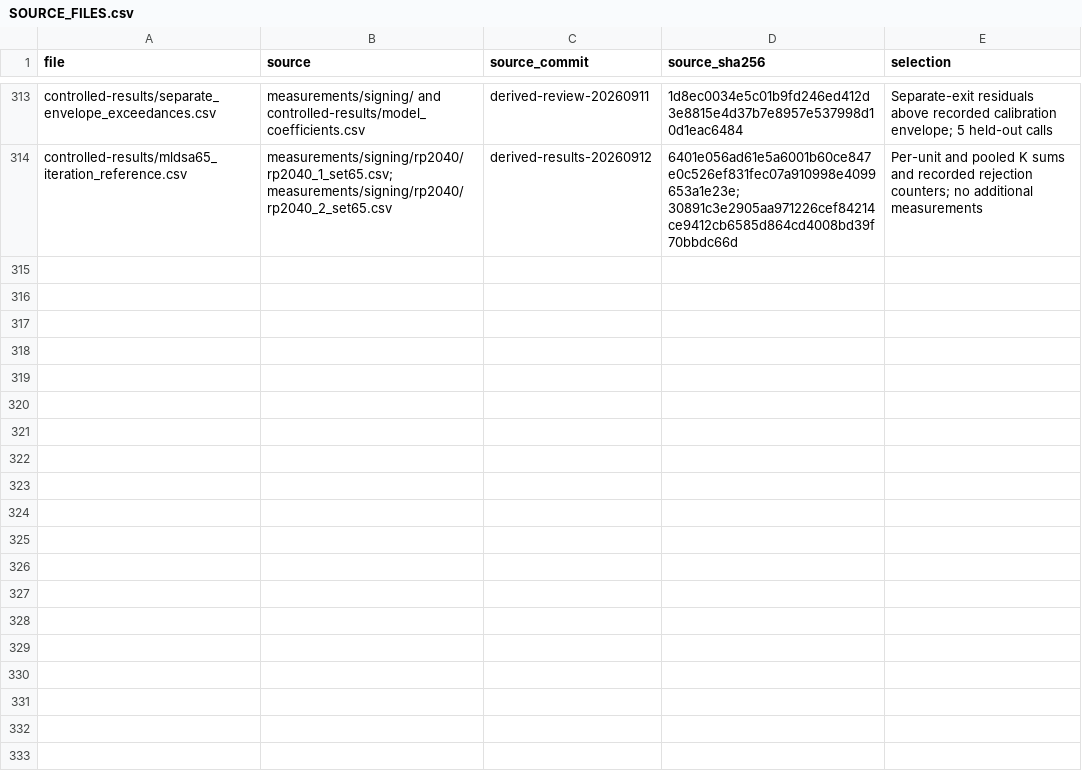
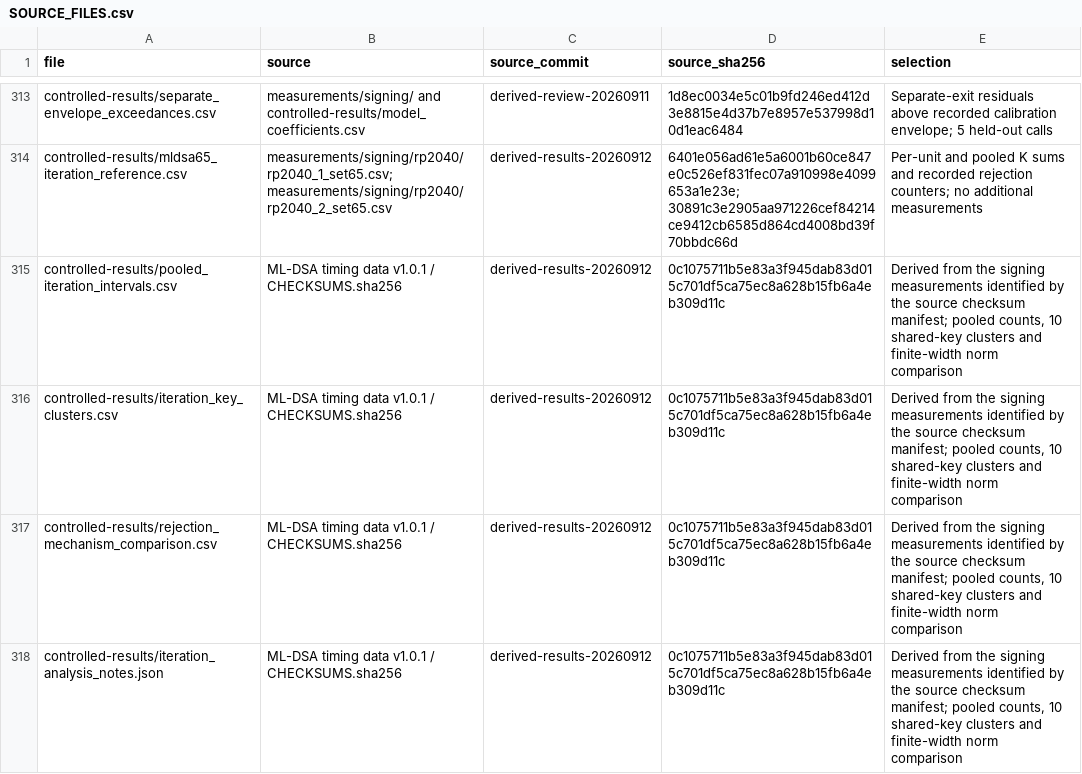
Before and after one commit to rojinc/mldsa-timing-data, a CSV file: SOURCE_FILES.csv, drawn as a sheet; only a part is shown, gaps mark what is left out; the diff names each change by its address in the sheet, - before the commit and + after, or states it on an @@ line.

Commit message:
Add pooled iteration intervals and rejection mechanism comparisons

```diff
--- a/SOURCE_FILES.csv
+++ b/SOURCE_FILES.csv
+row 315: controlled-results/pooled_iteration_intervals.csv | ML-DSA timing data v1.0.1 / CHECKSUMS.sha256 | derived-results-20260912 | 0c1075711b5e83a3f945dab83d015c701df5ca75ec8a628b15fb6a4eb309d11c | Derived from the signing measurements identified by the source checksum manifest; pooled counts, 10 shared-key clusters and finite-width norm comparison
+row 316: controlled-results/iteration_key_clusters.csv | ML-DSA timing data v1.0.1 / CHECKSUMS.sha256 | derived-results-20260912 | 0c1075711b5e83a3f945dab83d015c701df5ca75ec8a628b15fb6a4eb309d11c | Derived from the signing measurements identified by the source checksum manifest; pooled counts, 10 shared-key clusters and finite-width norm comparison
+row 317: controlled-results/rejection_mechanism_comparison.csv | ML-DSA timing data v1.0.1 / CHECKSUMS.sha256 | derived-results-20260912 | 0c1075711b5e83a3f945dab83d015c701df5ca75ec8a628b15fb6a4eb309d11c | Derived from the signing measurements identified by the source checksum manifest; pooled counts, 10 shared-key clusters and finite-width norm comparison
+row 318: controlled-results/iteration_analysis_notes.json | ML-DSA timing data v1.0.1 / CHECKSUMS.sha256 | derived-results-20260912 | 0c1075711b5e83a3f945dab83d015c701df5ca75ec8a628b15fb6a4eb309d11c | Derived from the signing measurements identified by the source checksum manifest; pooled counts, 10 shared-key clusters and finite-width norm comparison
```
Also changed, not shown: 9 other files.
